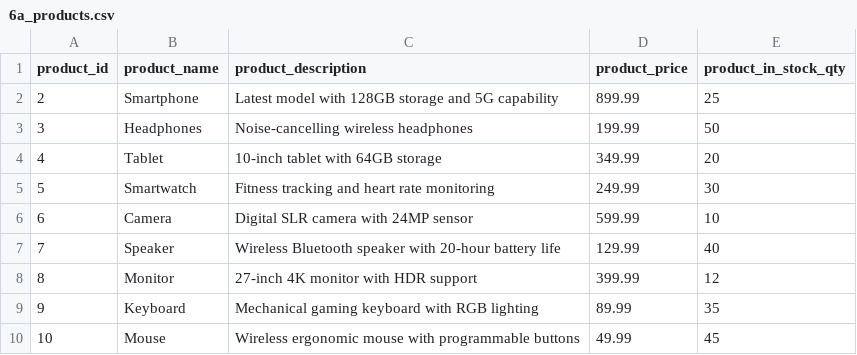
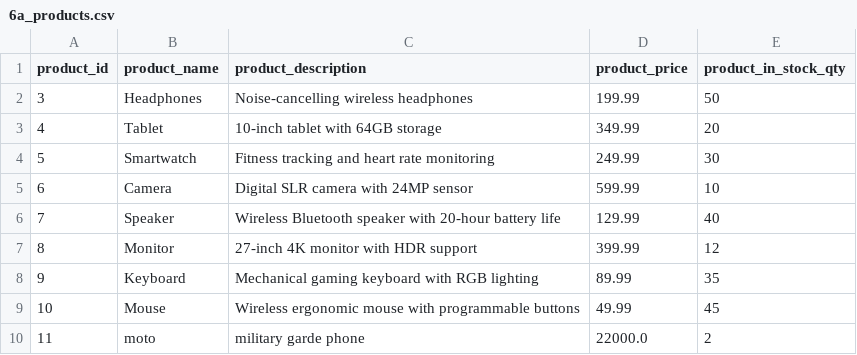
Before and after one commit to Abhishekr99/GenAi, a CSV file: BaseCamp3/Day_1/6a_products.csv, drawn as a sheet.

Commit message:
added baseCamp3 files

```diff
--- a/BaseCamp3/Day_1/6a_products.csv
+++ b/BaseCamp3/Day_1/6a_products.csv
@@ -1,3 +1,2 @@
 product_id,product_name,product_description,product_price,product_in_stock_qty
-2,Smartphone,Latest model with 128GB storage and 5G capability,899.99,25
 3,Headphones,Noise-cancelling wireless headphones,199.99,50
@@ -10 +9,2 @@ product_id,product_name,product_description,product_price,product_in_stock_qty
 10,Mouse,Wireless ergonomic mouse with programmable buttons,49.99,45
+11,moto,military garde phone,22000.0,2
```
Also changed, not shown: 11 other files.
